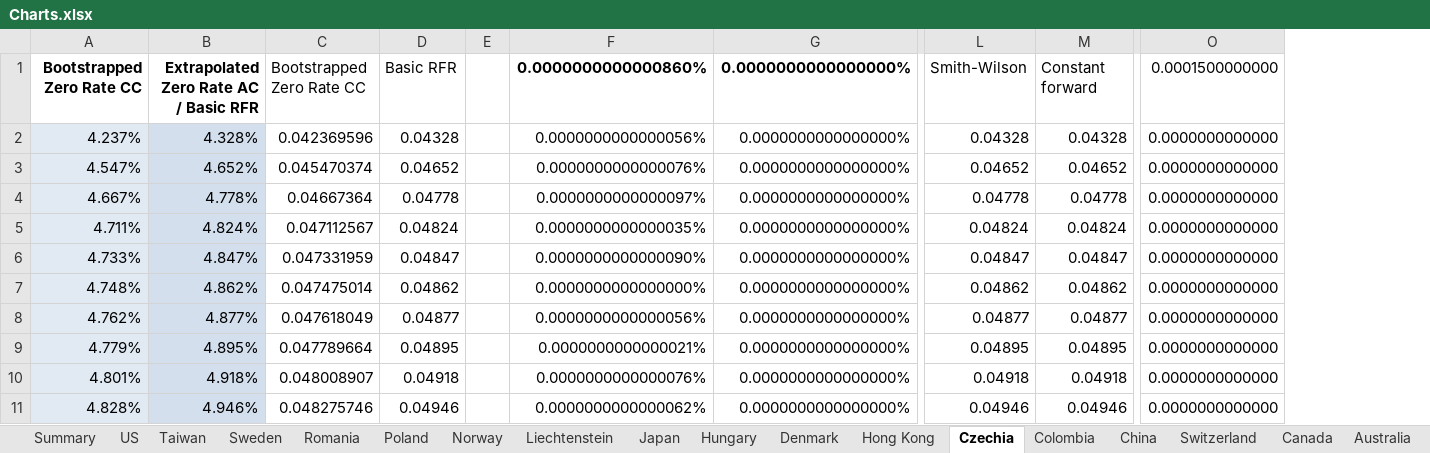
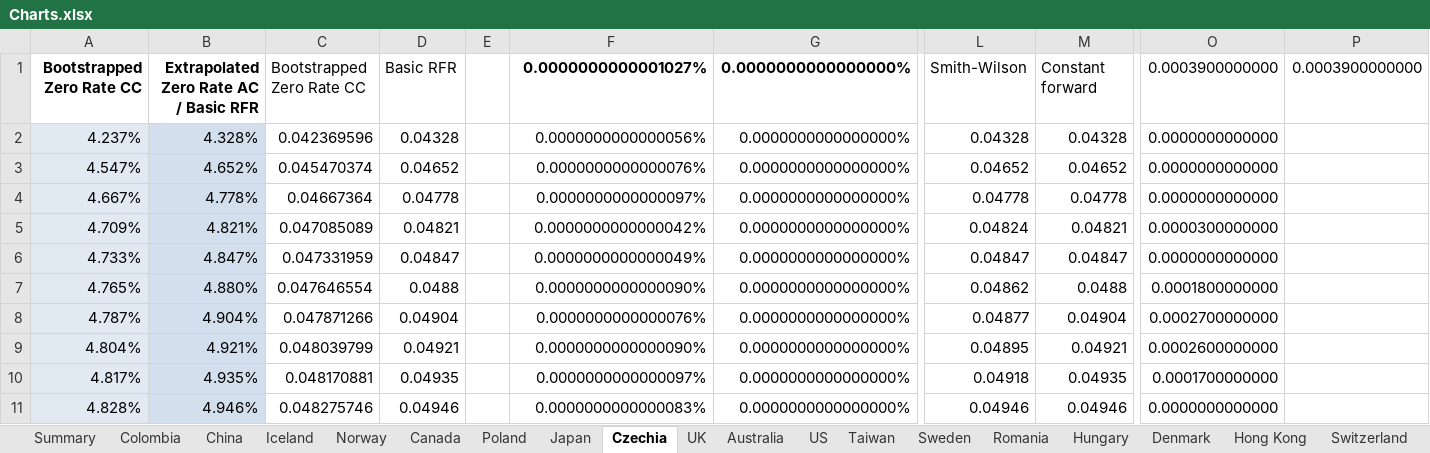
Before and after one commit to open-source-modelling/EIOPA_constant_forward_methodology, an Excel workbook: Examples/Example_September_2026/Charts.xlsx, sheet Czechia, drawn as a sheet; only a part is shown, gaps mark what is left out; values as stored, in another font and other column widths than the file's, no borders; charts and pictures not drawn; removed rows and columns are numbered as before the commit, all else as after; the diff covers the shown part only; the diff names each change by its address in the sheet, - before the commit and + after, or states it on an @@ line.

```diff
--- a/Examples/Example_September_2026/Charts.xlsx (sheet Czechia)
+++ b/Examples/Example_September_2026/Charts.xlsx (sheet Czechia)
-sheet tab: Liechtenstein
@@ sheet tab order changed: Summary | Colombia | China | Iceland | Norway | Canada | Poland | Japan | Czechia | UK | Australia | US | Taiwan | Sweden | Romania | Hungary | Denmark | Hong Kong | Switzerland @@
-column B, rows 1-11: Extrapolated Zero Rate AC / Basic RFR | 4.328% | 4.652% | 4.778% | 4.824% | 4.847% | 4.862% | 4.877% | 4.895% | 4.918% | 4.946%
+column B, rows 1-11: Extrapolated Zero Rate AC / Basic RFR | 4.328% | 4.652% | 4.778% | 4.821% | 4.847% | 4.880% | 4.904% | 4.921% | 4.935% | 4.946%
-column D, rows 1-11: Basic RFR | 0.04328 | 0.04652 | 0.04778 | 0.04824 | 0.04847 | 0.04862 | 0.04877 | 0.04895 | 0.04918 | 0.04946
+column D, rows 1-11: Basic RFR | 0.04328 | 0.04652 | 0.04778 | 0.04821 | 0.04847 | 0.0488 | 0.04904 | 0.04921 | 0.04935 | 0.04946
-column M, rows 1-11: Constant forward | 0.04328 | 0.04652 | 0.04778 | 0.04824 | 0.04847 | 0.04862 | 0.04877 | 0.04895 | 0.04918 | 0.04946
+column M, rows 1-11: Constant forward | 0.04328 | 0.04652 | 0.04778 | 0.04821 | 0.04847 | 0.0488 | 0.04904 | 0.04921 | 0.04935 | 0.04946
+column P, row 1: 0.0003900000000
-F1: 0.0000000000000860%
+F1: 0.0000000000001027%
-O1: 0.0001500000000
+O1: 0.0003900000000
-A5: 4.711%
+A5: 4.709%
-C5: 0.047112567
+C5: 0.047085089
-F5: 0.0000000000000035%
+F5: 0.0000000000000042%
-O5: 0.0000000000000
+O5: 0.0000300000000
-F6: 0.0000000000000090%
+F6: 0.0000000000000049%
-A7: 4.748%
+A7: 4.765%
-C7: 0.047475014
+C7: 0.047646554
-F7: 0.0000000000000000%
+F7: 0.0000000000000090%
-O7: 0.0000000000000
+O7: 0.0001800000000
-A8: 4.762%
+A8: 4.787%
-C8: 0.047618049
+C8: 0.047871266
-F8: 0.0000000000000056%
+F8: 0.0000000000000076%
-O8: 0.0000000000000
+O8: 0.0002700000000
-A9: 4.779%
+A9: 4.804%
-C9: 0.047789664
+C9: 0.048039799
-F9: 0.0000000000000021%
+F9: 0.0000000000000090%
-O9: 0.0000000000000
+O9: 0.0002600000000
-A10: 4.801%
+A10: 4.817%
-C10: 0.048008907
+C10: 0.048170881
-F10: 0.0000000000000076%
+F10: 0.0000000000000097%
-O10: 0.0000000000000
+O10: 0.0001700000000
-F11: 0.0000000000000062%
+F11: 0.0000000000000083%
```
Also changed, not shown: 152 edited cells elsewhere in this sheet, sheet Japan, sheet Canada, sheet Hong Kong, sheet Norway, sheet Switzerland, sheet EUR, 13 more sheets, formulas that keep their value, charts or pictures, Examples/Example_September_2026/RFR extrapolation and VA calculation (19 May 2026).xlsm, 19 other files.
